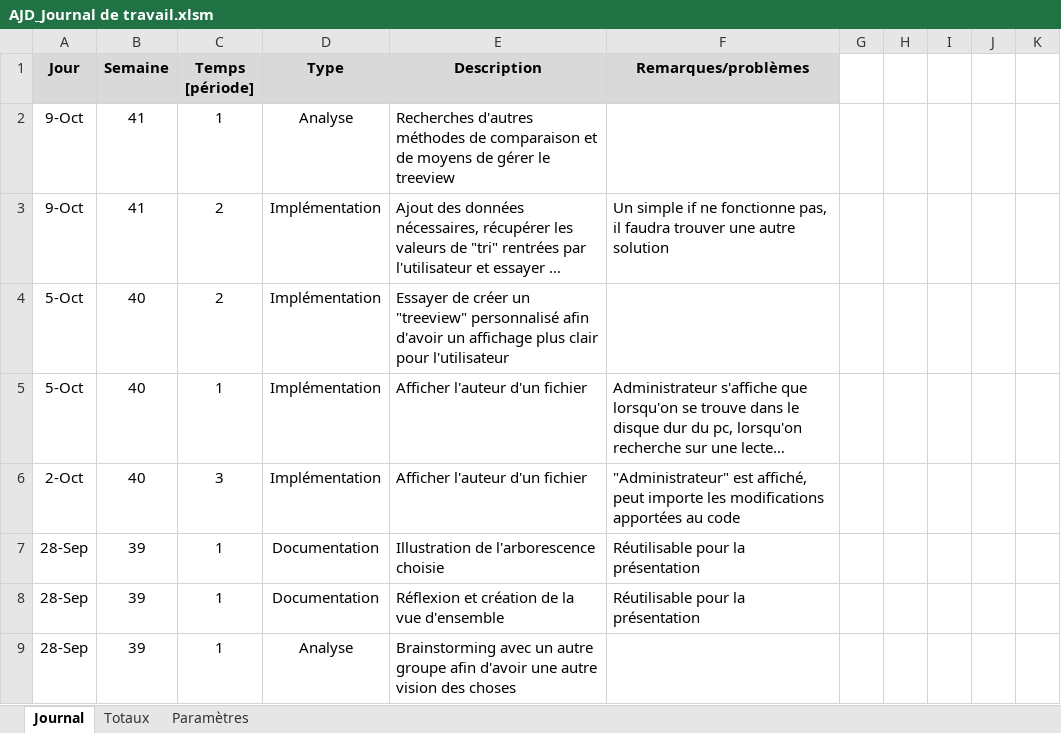
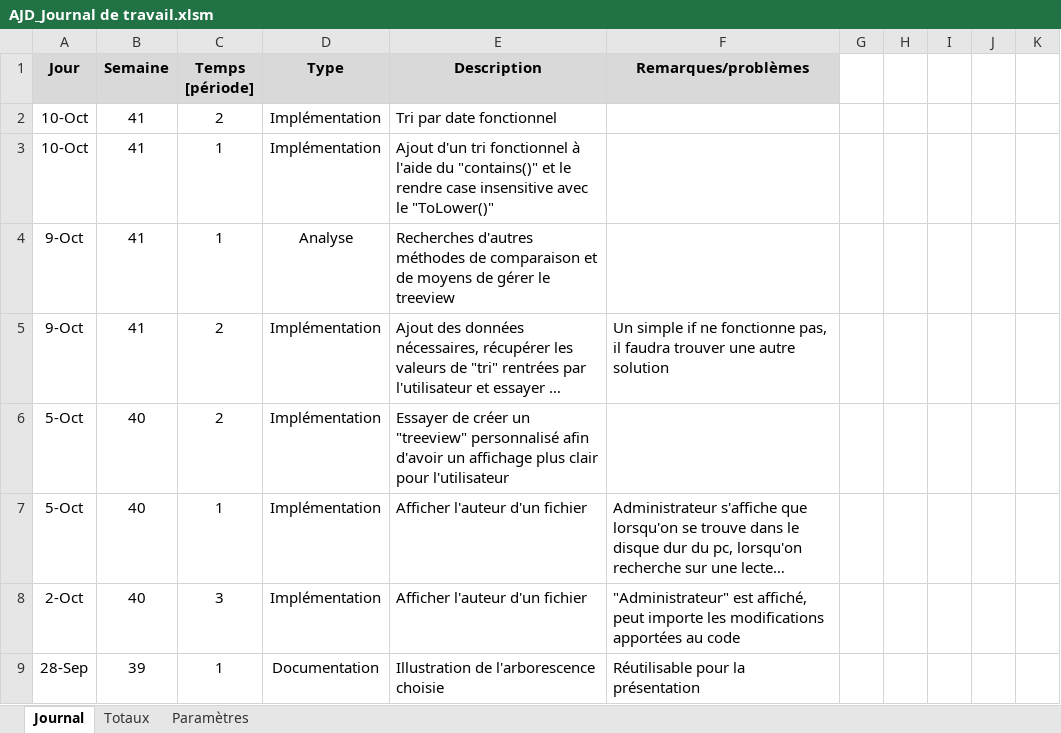
Before and after one commit to JeremyGfeller/MAW_1.1, an Excel workbook: Journal de travail/AJD_Journal de travail.xlsm, sheet Journal, drawn as a sheet; only a part is shown; the shorter side is filled out with more unchanged rows; long unchanged cells end in …; values as stored, in another font and other column widths than the file's, no borders; charts and pictures not drawn; the diff names each change by its address in the sheet, - before the commit and + after, or states it on an @@ line.

Commit message:
Journal de travail à jour

```diff
--- a/Journal de travail/AJD_Journal de travail.xlsm (sheet Journal)
+++ b/Journal de travail/AJD_Journal de travail.xlsm (sheet Journal)
+row 2: 10-Oct | 41 | 2 | Implémentation | Tri par date fonctionnel
+row 3: 10-Oct | 41 | 1 | Implémentation | Ajout d'un tri fonctionnel à l'aide du "contains()" et le rendre case insensitive avec le "ToLower()"
```
